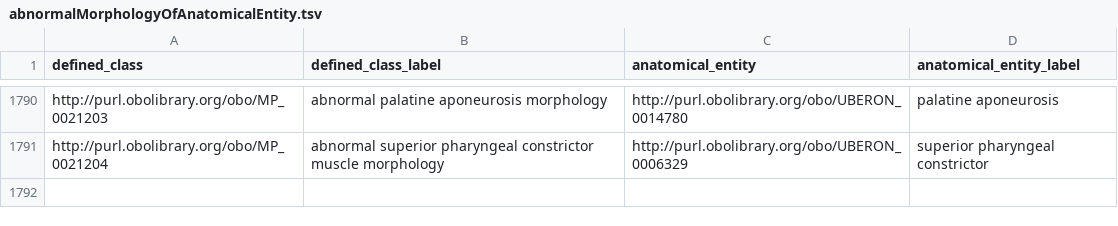
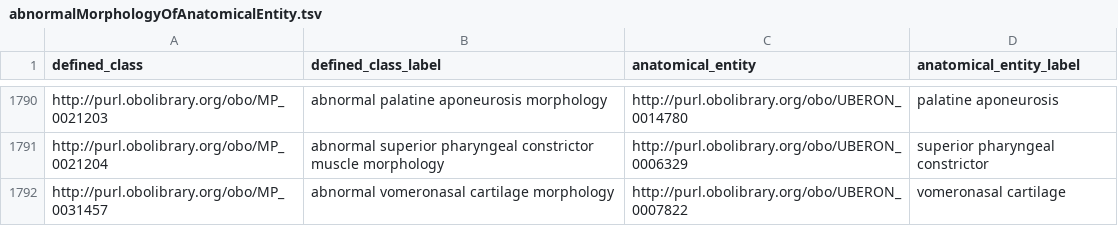
Before and after one commit to mgijax/mammalian-phenotype-ontology, a TSV file: src/patterns/data/default/abnormalMorphologyOfAnatomicalEntity.tsv, drawn as a sheet; only a part is shown, gaps mark what is left out; the diff names each change by its address in the sheet, - before the commit and + after, or states it on an @@ line.

Commit message:
Adding abnormal vomeronasal cartilage morphology to the pattern spreadsheet

```diff
--- a/src/patterns/data/default/abnormalMorphologyOfAnatomicalEntity.tsv
+++ b/src/patterns/data/default/abnormalMorphologyOfAnatomicalEntity.tsv
+row 1792: http://purl.obolibrary.org/obo/MP_0031457 | abnormal vomeronasal cartilage morphology | http://purl.obolibrary.org/obo/UBERON_0007822 | vomeronasal cartilage
```
